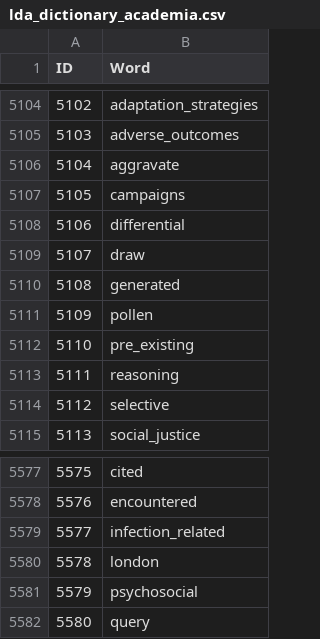
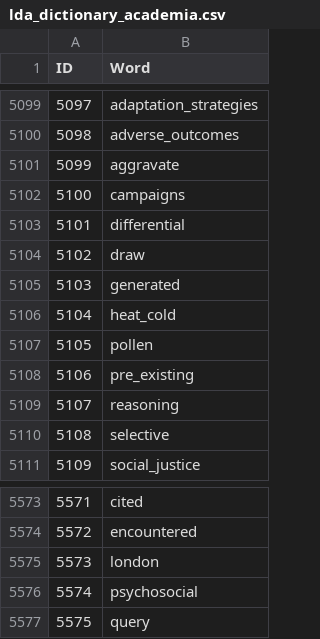
Before and after one commit to abenet25/nlp4climate, a CSV file: Data/lda_dictionary_academia.csv, drawn as a sheet; only a part is shown, gaps mark what is left out; removed rows and columns are numbered as before the commit, all else as after; the diff covers the shown part only; the diff names each change by its address in the sheet, - before the commit and + after, or states it on an @@ line.

```diff
--- a/Data/lda_dictionary_academia.csv
+++ b/Data/lda_dictionary_academia.csv
@@ column A (ID) renumbered from row 291 down @@
+row 5106: 5104 | heat_cold
-row 5579: 5577 | infection_related
```
Also changed, not shown: 5 removed rows elsewhere in this file, Data/lda_corpus_academia.csv, 21 other files.
